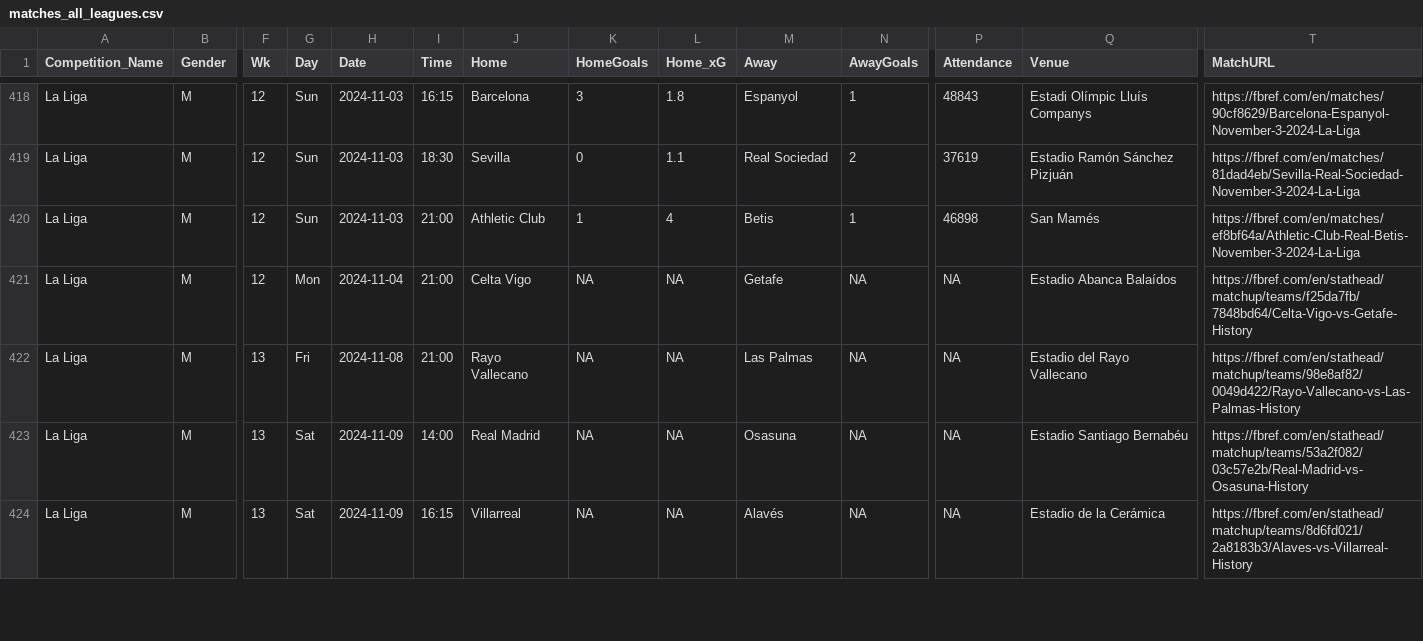
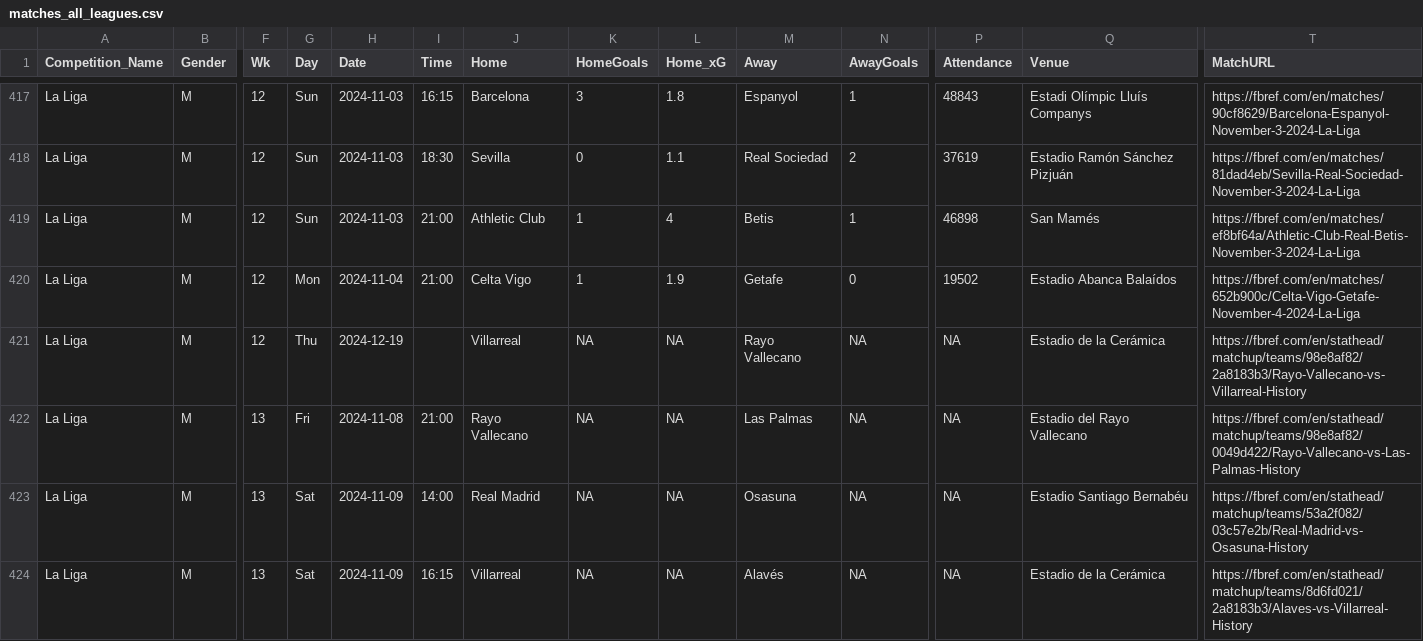
Before and after one commit to steodose/club-elo, a CSV file: matches_all_leagues.csv, drawn as a sheet; only a part is shown, gaps mark what is left out; rows hold the shown columns only; the diff covers the shown part only; the diff names each change by its address in the sheet, - before the commit and + after, or states it on an @@ line.

```diff
--- a/matches_all_leagues.csv
+++ b/matches_all_leagues.csv
+row 420: La Liga | M | 12 | Mon | 2024-11-04 | 21:00 | Celta Vigo | 1 | 1.9 | Getafe | 0 | 19502 | Estadio Abanca Balaídos | https://fbref.com/en/matches/652b900c/Celta-Vigo-Getafe-November-4-2024-La-Liga
-G421 (Day): Mon
+G421 (Day): Thu
-H421 (Date): 2024-11-04
+H421 (Date): 2024-12-19
-I421 (Time): 21:00
+I421 (Time): (empty)
-J421 (Home): Celta Vigo
+J421 (Home): Villarreal
-M421 (Away): Getafe
+M421 (Away): Rayo Vallecano
-Q421 (Venue): Estadio Abanca Balaídos
+Q421 (Venue): Estadio de la Cerámica
-T421 (MatchURL): https://fbref.com/en/stathead/matchup/teams/f25da7fb/7848bd64/Celta-Vigo-vs-Getafe-History
+T421 (MatchURL): https://fbref.com/en/stathead/matchup/teams/98e8af82/2a8183b3/Rayo-Vallecano-vs-Villarreal-History
```
Also changed, not shown: 1 removed row and 31 edited cells elsewhere in this file.
